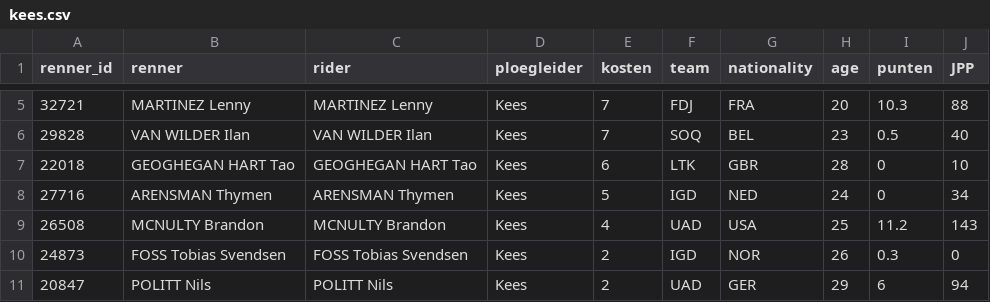
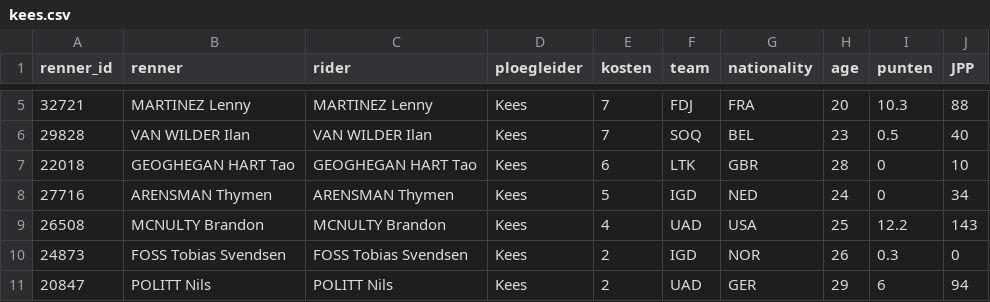
Before and after one commit to wijnandb/wielerspel2024, a CSV file: _data/ploegleiders/kees.csv, drawn as a sheet; only a part is shown, gaps mark what is left out.

```diff
--- a/_data/ploegleiders/kees.csv
+++ b/_data/ploegleiders/kees.csv
@@ -8,3 +8,3 @@ renner_id,renner,rider,ploegleider,kosten,team,nationality,age,punten,JPP
 27716,ARENSMAN Thymen,ARENSMAN Thymen,Kees,5,IGD,NED,24,0,34
-26508,MCNULTY Brandon,MCNULTY Brandon,Kees,4,UAD,USA,25,11.2,143
+26508,MCNULTY Brandon,MCNULTY Brandon,Kees,4,UAD,USA,25,12.2,143
 24873,FOSS Tobias Svendsen,FOSS Tobias Svendsen,Kees,2,IGD,NOR,26,0.3,0
```
Also changed, not shown: _data/latest_results_with_points.csv, _data/ranking.csv, 5 other files.
